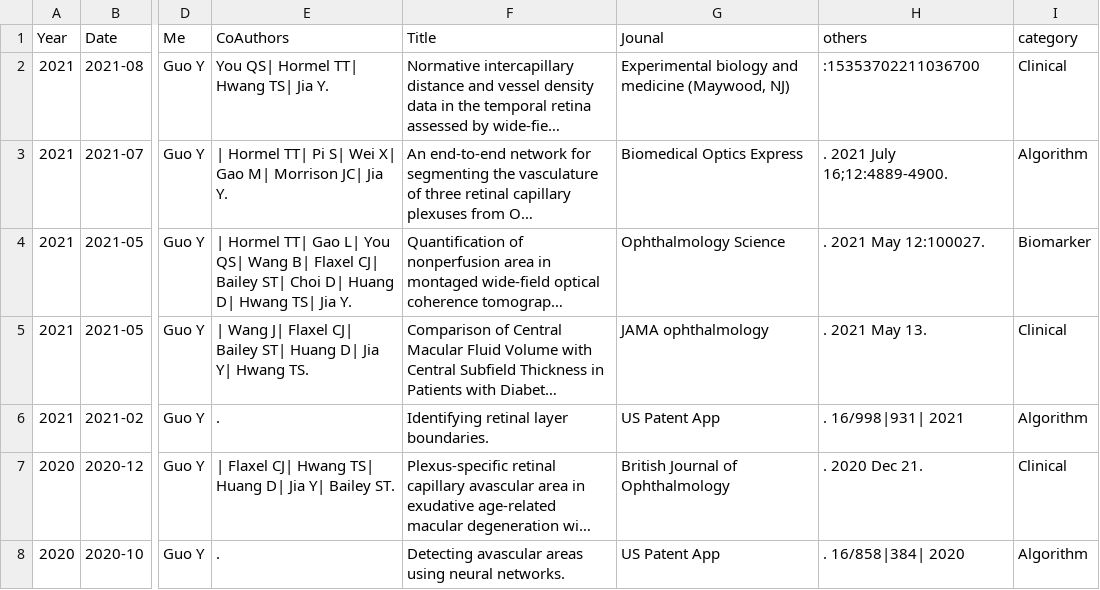
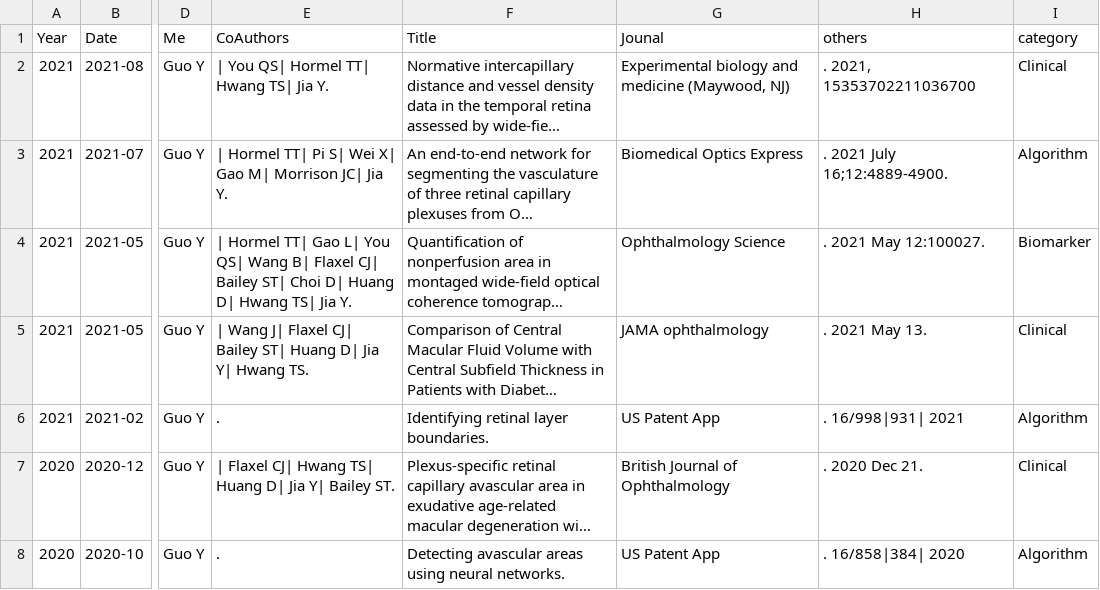
Before and after one commit to Yukun-Guo/Yukun-Guo.github.io, a CSV file: data/publications.csv, drawn as a sheet; only a part is shown, gaps mark what is left out; long unchanged cells end in …; the diff names each change by its address in the sheet, - before the commit and + after, or states it on an @@ line.

Commit message:
Update publications.csv

```diff
--- a/data/publications.csv
+++ b/data/publications.csv
-E2 (CoAuthors): You QS| Hormel TT| Hwang TS| Jia Y.
+E2 (CoAuthors): | You QS| Hormel TT| Hwang TS| Jia Y.
-H2 (others): :15353702211036700
+H2 (others): . 2021, 15353702211036700
```
